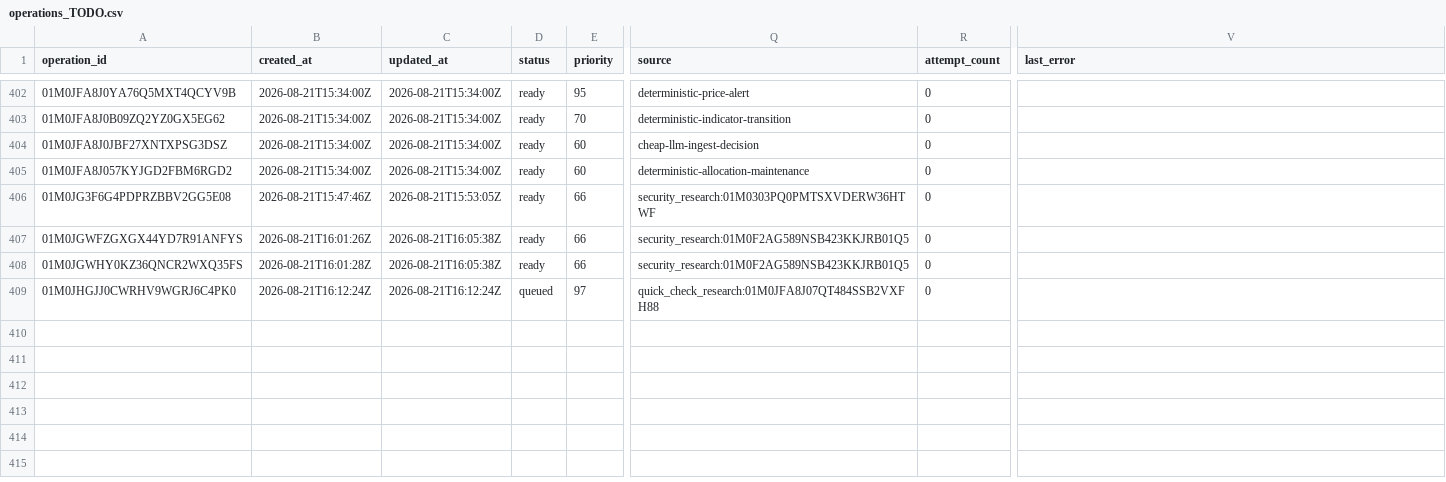
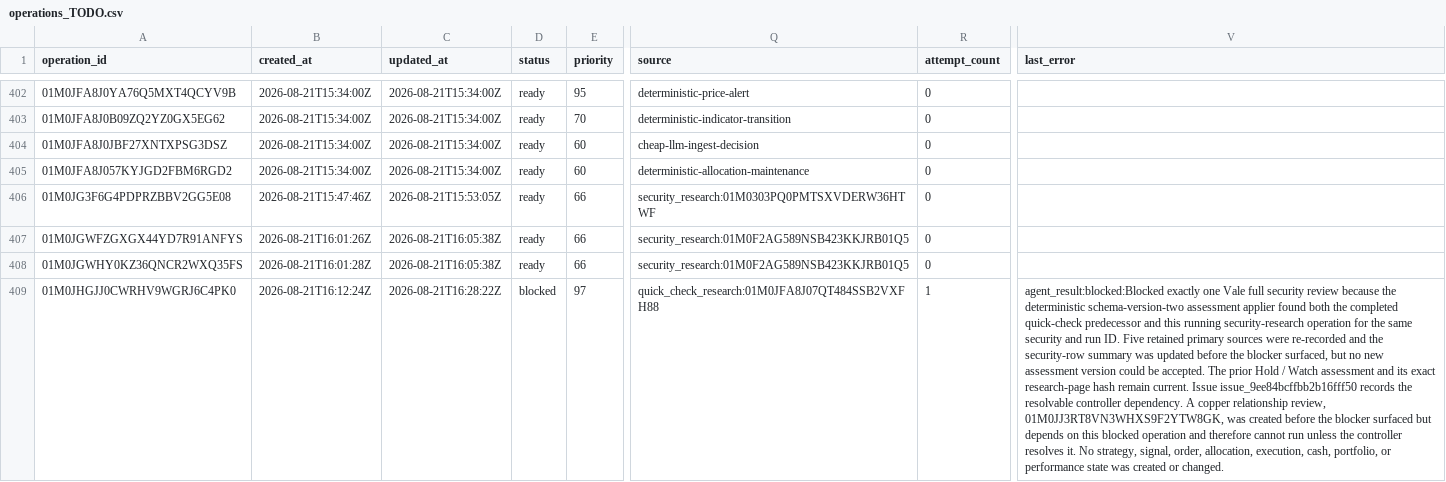
Before and after one commit to Kabutojira/PaperTrader, a CSV file: data/operations/operations_TODO.csv, drawn as a sheet; only a part is shown, gaps mark what is left out; the diff covers the shown part only; the diff names each change by its address in the sheet, - before the commit and + after, or states it on an @@ line.

```diff
--- a/data/operations/operations_TODO.csv
+++ b/data/operations/operations_TODO.csv
-C409 (updated_at): 2026-08-21T16:12:24Z
+C409 (updated_at): 2026-08-21T16:28:22Z
-D409 (status): queued
+D409 (status): blocked
-R409 (attempt_count): 0
+R409 (attempt_count): 1
-V409 (last_error): (empty)
+V409 (last_error): agent_result:blocked:Blocked exactly one Vale full security review because the deterministic schema-version-two assessment applier found both the completed quick-check predecessor and this running security-research operation for the same security and run ID. Five retained primary sources were re-recorded and the security-row summary was updated before the blocker surfaced, but no new assessment version could be accepted. The prior Hold / Watch assessment and its exact research-page hash remain current. Issue issue_9ee84bcffbb2b16fff50 records the resolvable controller dependency. A copper relationship review, 01M0JJ3RT8VN3WHXS9F2YTW8GK, was created before the blocker surfaced but depends on this blocked operation and therefore cannot run unless the controller resolves it. No strategy, signal, order, allocation, execution, cash, portfolio, or performance state was created or changed.
```
Also changed, not shown: 1 added row elsewhere in this file, data/tables/issues.csv, data/tables/securities.csv, 22 other files.
